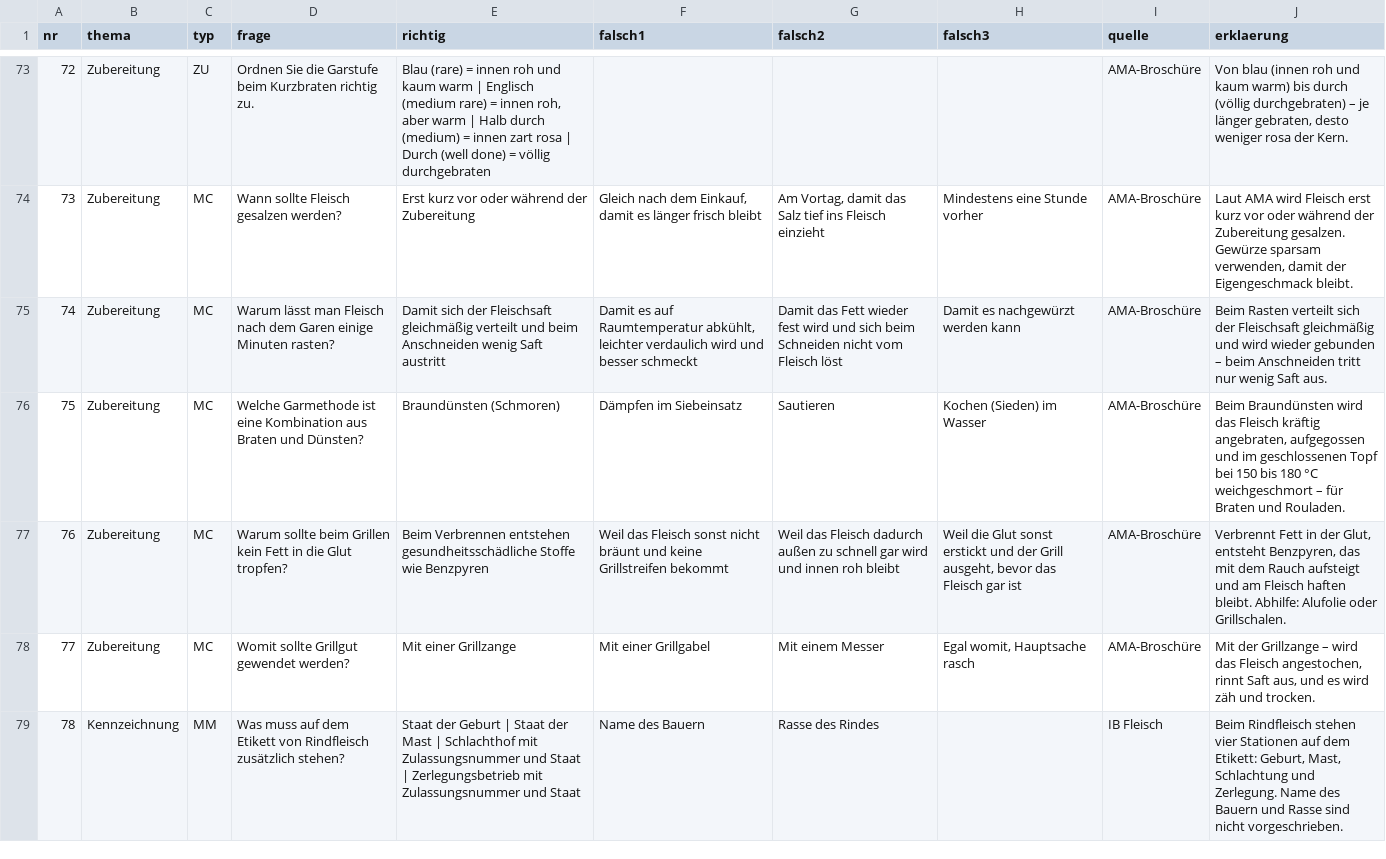
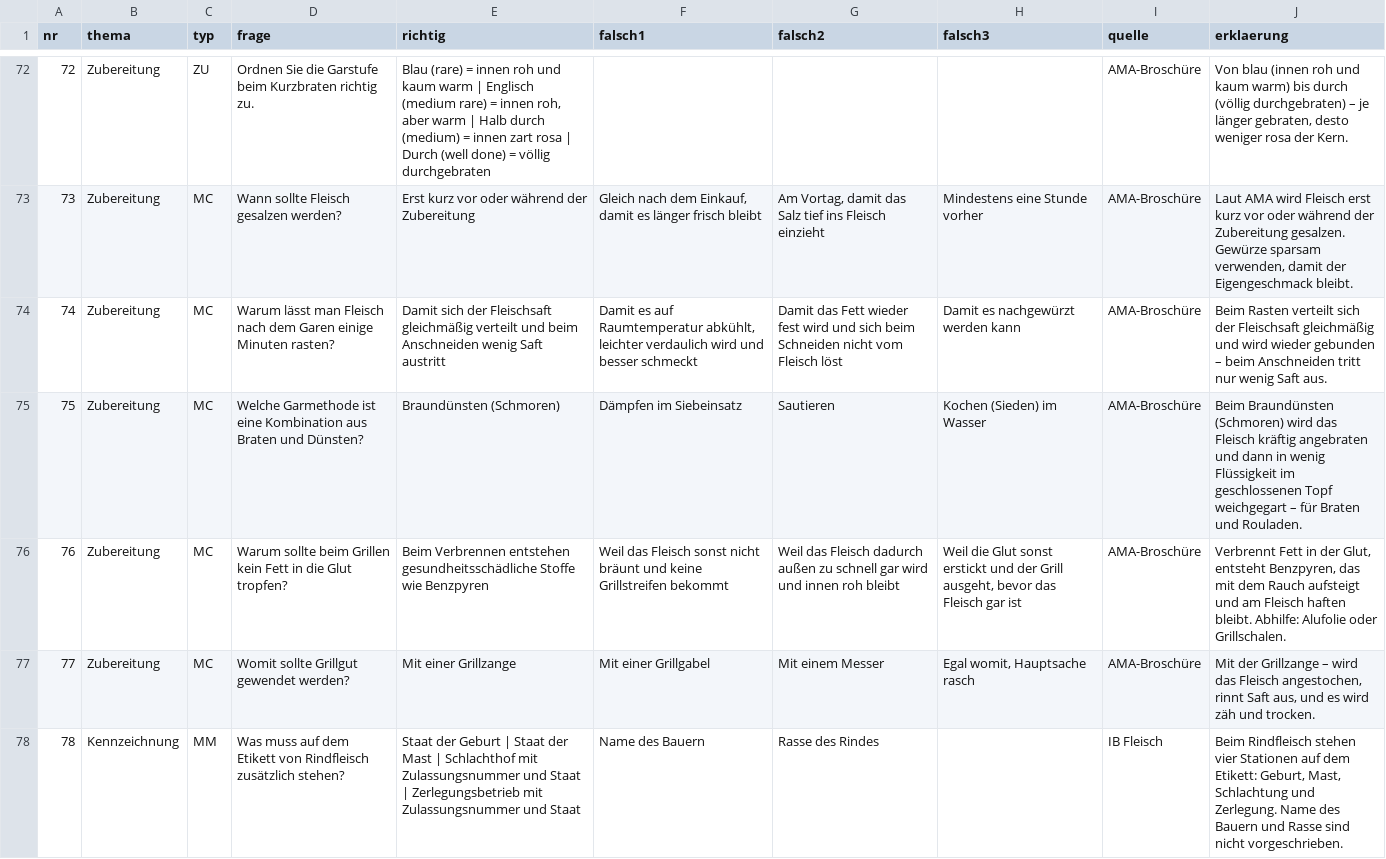
Before and after one commit to benediktknotzer-jpg/lbs-unterrichtstools, a CSV file: daten/fleisch-rindfleisch.csv, drawn as a sheet; only a part is shown, gaps mark what is left out; addresses are those after the commit; the diff covers the shown part only; the diff names each change by its address in the sheet, - before the commit and + after, or states it on an @@ line.

```diff
--- a/daten/fleisch-rindfleisch.csv
+++ b/daten/fleisch-rindfleisch.csv
-J75 (erklaerung): Beim Braundünsten wird das Fleisch kräftig angebraten, aufgegossen und im geschlossenen Topf bei 150 bis 180 °C weichgeschmort – für…
+J75 (erklaerung): Beim Braundünsten (Schmoren) wird das Fleisch kräftig angebraten und dann in wenig Flüssigkeit im geschlossenen Topf weichgegart – für…
```
Also changed, not shown: 8 added rows, 4 removed rows, 47 edited cells and row numbers in column A elsewhere in this file, 4 other files.
